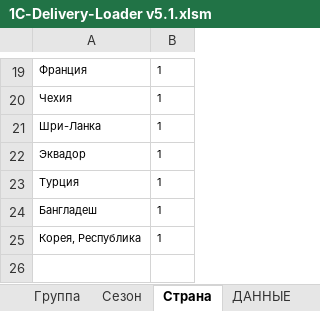
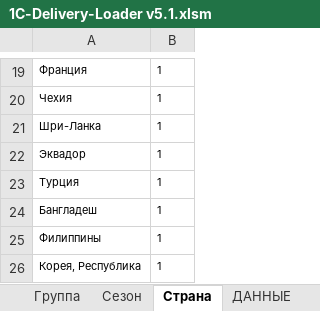
Before and after one commit to seyanaracore/HatsAndCaps, an Excel workbook: Excel/1C-Delivery-Loader v5.1.xlsm, sheet Страна, drawn as a sheet; only a part is shown, gaps mark what is left out; values as stored, in another font and other column widths than the file's, no borders; the diff names each change by its address in the sheet, - before the commit and + after, or states it on an @@ line.

```diff
--- a/Excel/1C-Delivery-Loader v5.1.xlsm (sheet Страна)
+++ b/Excel/1C-Delivery-Loader v5.1.xlsm (sheet Страна)
+row 25: Филиппины | 1
```
Also changed, not shown: sheet Фабрика, sheet Settings.
